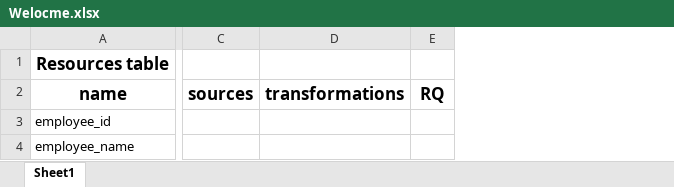
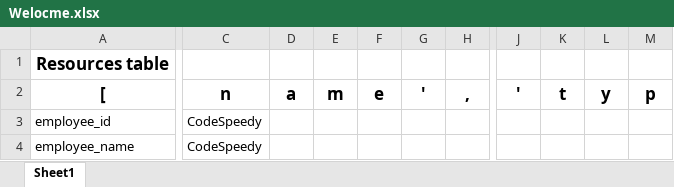
Before and after one commit to yossHB/Excel-data, an Excel workbook: Welocme.xlsx, sheet Sheet1, drawn as a sheet; only a part is shown, gaps mark what is left out; values as stored, in another font and other column widths than the file's, no borders; removed rows and columns are numbered as before the commit, all else as after; rows hold the shown columns only; the diff covers the shown part only; the diff names each change by its address in the sheet, - before the commit and + after, or states it on an @@ line.

```diff
--- a/Welocme.xlsx (sheet Sheet1)
+++ b/Welocme.xlsx (sheet Sheet1)
-column C, empty
-column D, empty
-column E, empty
+column C, rows 3-4: CodeSpeedy | CodeSpeedy
+column D, empty
+column E, empty
+column F, empty
+column G, empty
+column H, empty
+column J, empty
+column K, empty
+column L, empty
+column M, empty
-row 2: name | sources | transformations | RQ
+row 2: [ | n | a | m | e | ' | , | ' | t | y | p
```
Also changed, not shown: 41 added columns elsewhere in this sheet, 4 other files.
